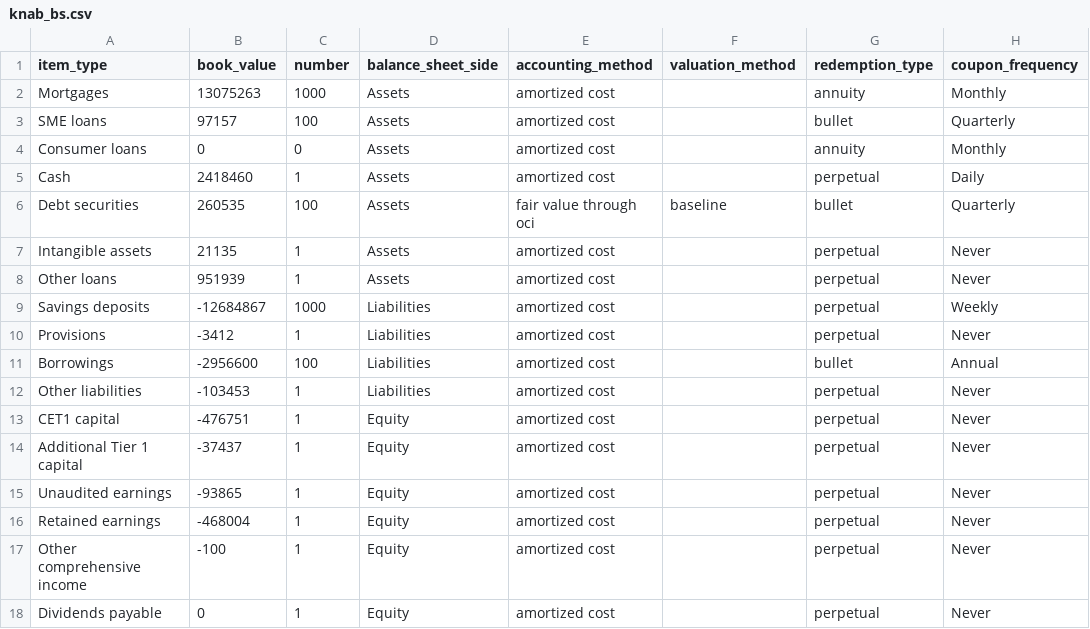
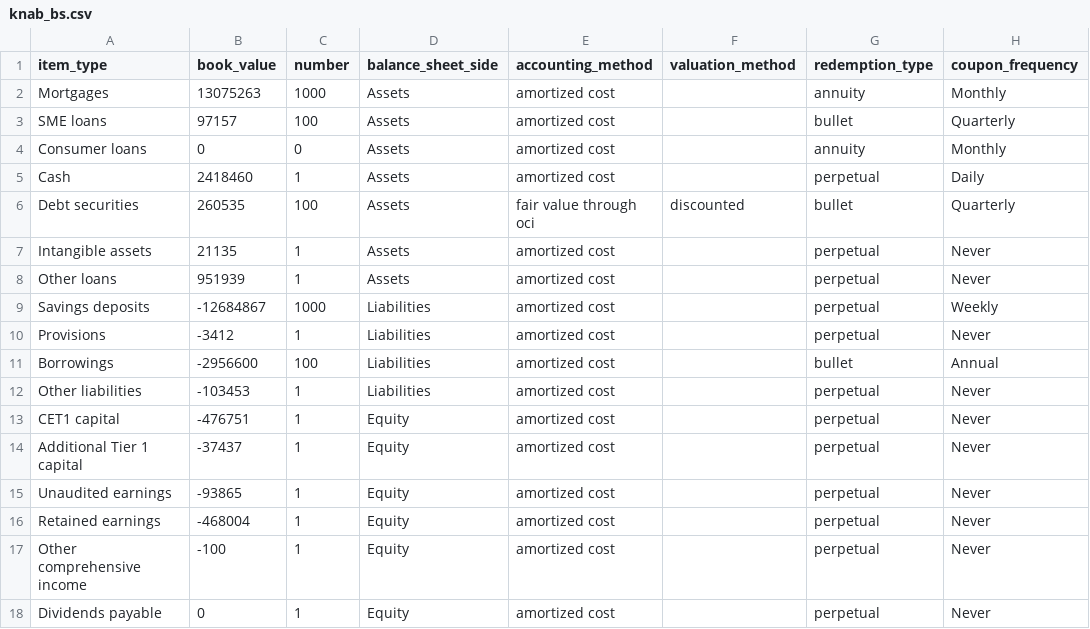
Before and after one commit to woutersolutions/BankProjections, a CSV file: src/examples/knab_bs.csv, drawn as a sheet; only a part is shown; the diff names each change by its address in the sheet, - before the commit and + after, or states it on an @@ line.

Commit message:
First version of valuation by discounting (premature, marked a few todos)

```diff
--- a/src/examples/knab_bs.csv
+++ b/src/examples/knab_bs.csv
-F6 (valuation_method): baseline
+F6 (valuation_method): discounted
```
Also changed, not shown: 5 other files.
